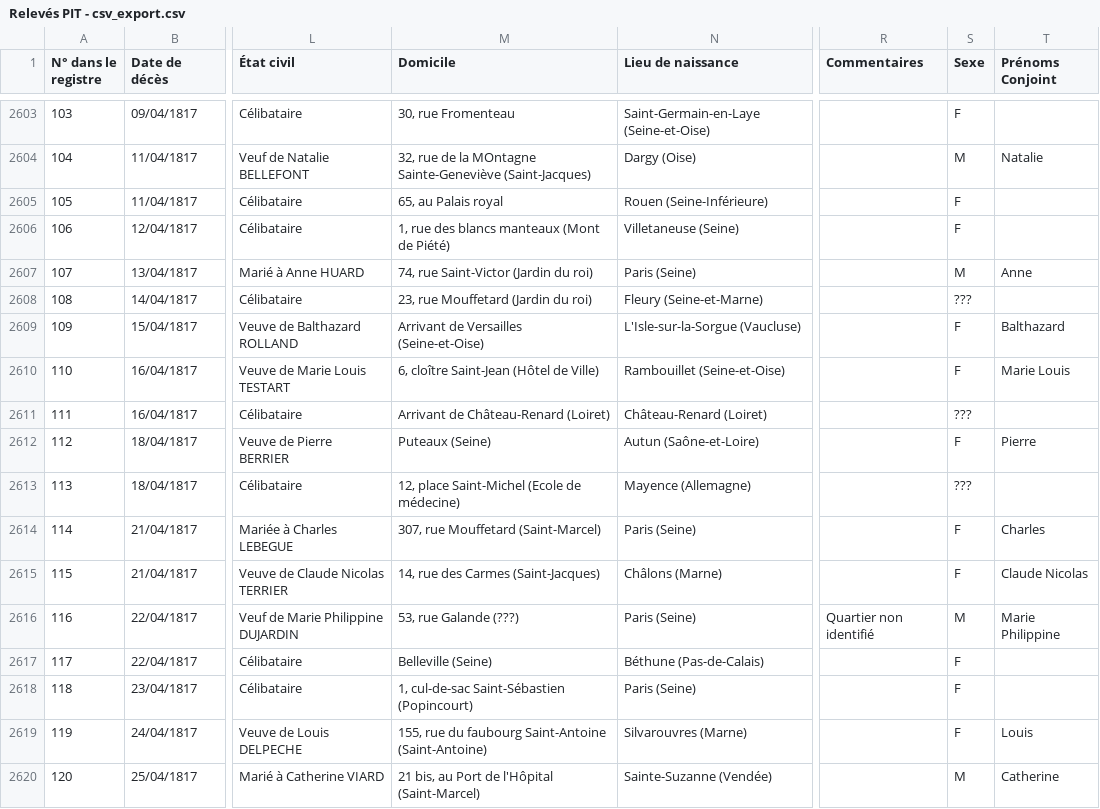
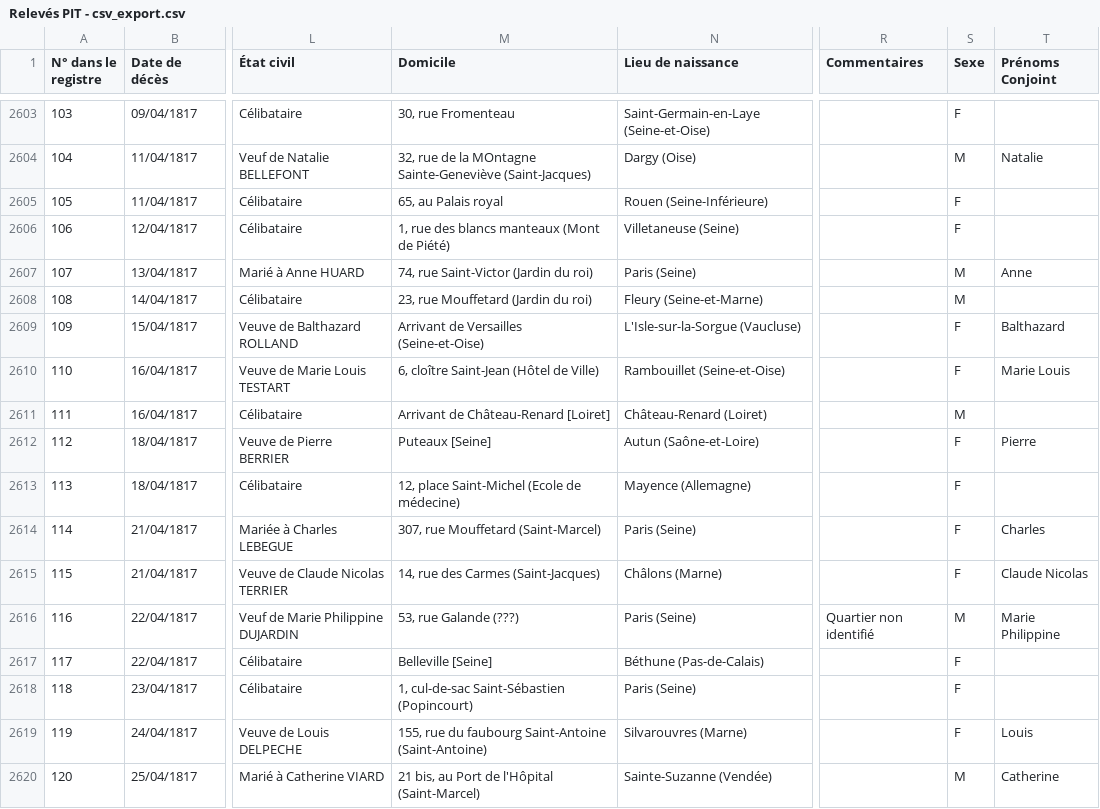
Before and after one commit to Sidam31/ICA-APHP, a CSV file: Data/Relevés PIT - csv_export.csv, drawn as a sheet; only a part is shown, gaps mark what is left out; the diff covers the shown part only; the diff names each change by its address in the sheet, - before the commit and + after, or states it on an @@ line.

```diff
--- a/Data/Relevés PIT - csv_export.csv
+++ b/Data/Relevés PIT - csv_export.csv
-S2608 (Sexe): ???
+S2608 (Sexe): M
-M2611 (Domicile): Arrivant de Château-Renard (Loiret)
+M2611 (Domicile): Arrivant de Château-Renard [Loiret]
-S2611 (Sexe): ???
+S2611 (Sexe): M
-M2612 (Domicile): Puteaux (Seine)
+M2612 (Domicile): Puteaux [Seine]
-S2613 (Sexe): ???
+S2613 (Sexe): F
-M2617 (Domicile): Belleville (Seine)
+M2617 (Domicile): Belleville [Seine]
```
Also changed, not shown: 72 edited cells elsewhere in this file.
